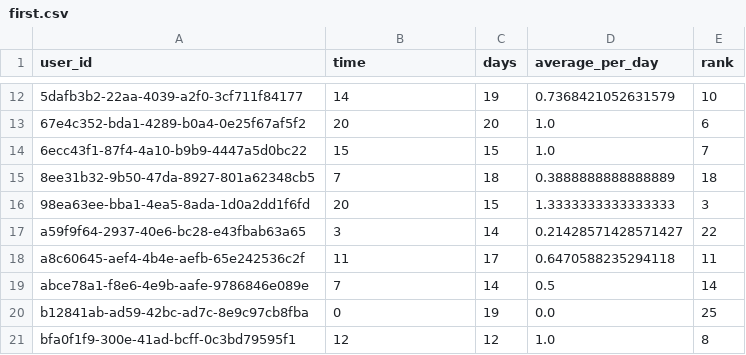
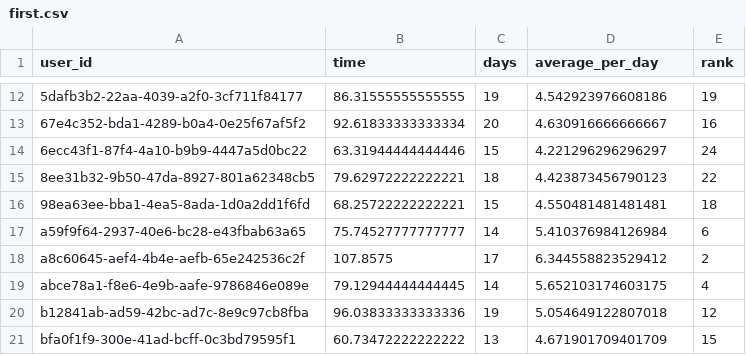
Before and after one commit to valtterivalo/real_estate_acquisition, a CSV file: output/first.csv, drawn as a sheet; only a part is shown, gaps mark what is left out; the diff covers the shown part only.

```diff
--- a/output/first.csv
+++ b/output/first.csv
@@ -12,10 +12,10 @@ user_id,time,days,average_per_day,rank
-5dafb3b2-22aa-4039-a2f0-3cf711f84177,14,19,0.7368421052631579,10
-67e4c352-bda1-4289-b0a4-0e25f67af5f2,20,20,1.0,6
-6ecc43f1-87f4-4a10-b9b9-4447a5d0bc22,15,15,1.0,7
-8ee31b32-9b50-47da-8927-801a62348cb5,7,18,0.3888888888888889,18
-98ea63ee-bba1-4ea5-8ada-1d0a2dd1f6fd,20,15,1.3333333333333333,3
-a59f9f64-2937-40e6-bc28-e43fbab63a65,3,14,0.21428571428571427,22
-a8c60645-aef4-4b4e-aefb-65e242536c2f,11,17,0.6470588235294118,11
-abce78a1-f8e6-4e9b-aafe-9786846e089e,7,14,0.5,14
-b12841ab-ad59-42bc-ad7c-8e9c97cb8fba,0,19,0.0,25
-bfa0f1f9-300e-41ad-bcff-0c3bd79595f1,12,12,1.0,8
+5dafb3b2-22aa-4039-a2f0-3cf711f84177,86.31555555555555,19,4.542923976608186,19
+67e4c352-bda1-4289-b0a4-0e25f67af5f2,92.61833333333334,20,4.630916666666667,16
+6ecc43f1-87f4-4a10-b9b9-4447a5d0bc22,63.31944444444446,15,4.221296296296297,24
+8ee31b32-9b50-47da-8927-801a62348cb5,79.62972222222221,18,4.423873456790123,22
+98ea63ee-bba1-4ea5-8ada-1d0a2dd1f6fd,68.25722222222221,15,4.550481481481481,18
+a59f9f64-2937-40e6-bc28-e43fbab63a65,75.74527777777777,14,5.410376984126984,6
+a8c60645-aef4-4b4e-aefb-65e242536c2f,107.8575,17,6.344558823529412,2
+abce78a1-f8e6-4e9b-aafe-9786846e089e,79.12944444444445,14,5.652103174603175,4
+b12841ab-ad59-42bc-ad7c-8e9c97cb8fba,96.03833333333336,19,5.054649122807018,12
+bfa0f1f9-300e-41ad-bcff-0c3bd79595f1,60.73472222222222,13,4.671901709401709,15
```
Also changed, not shown: 45 edited cells elsewhere in this file, 2 other files.
